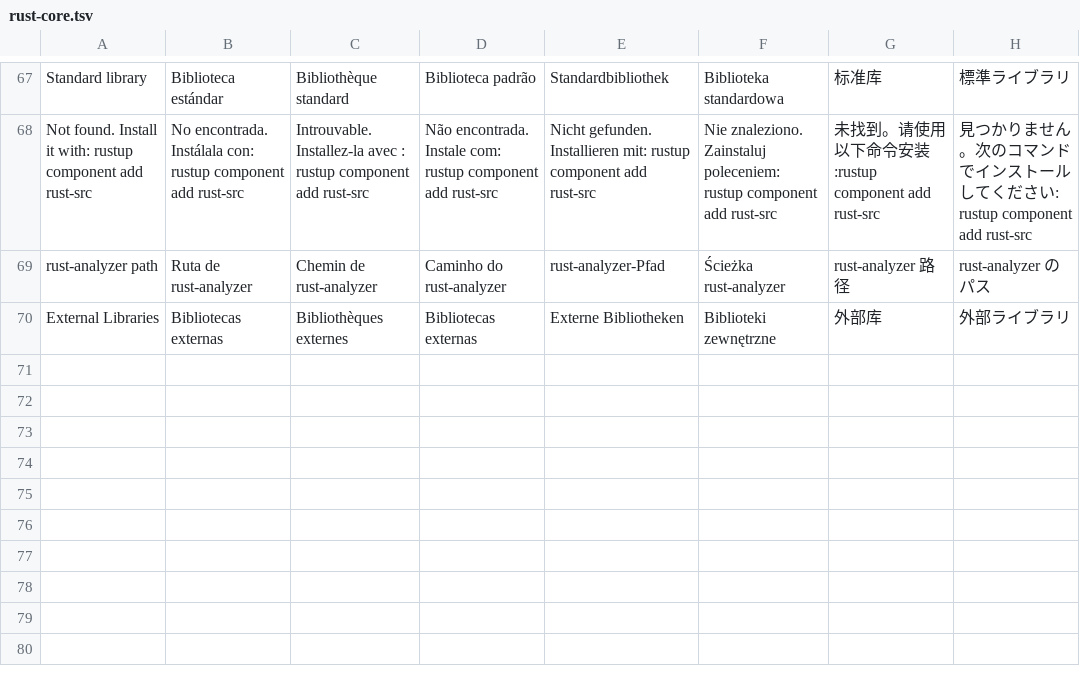
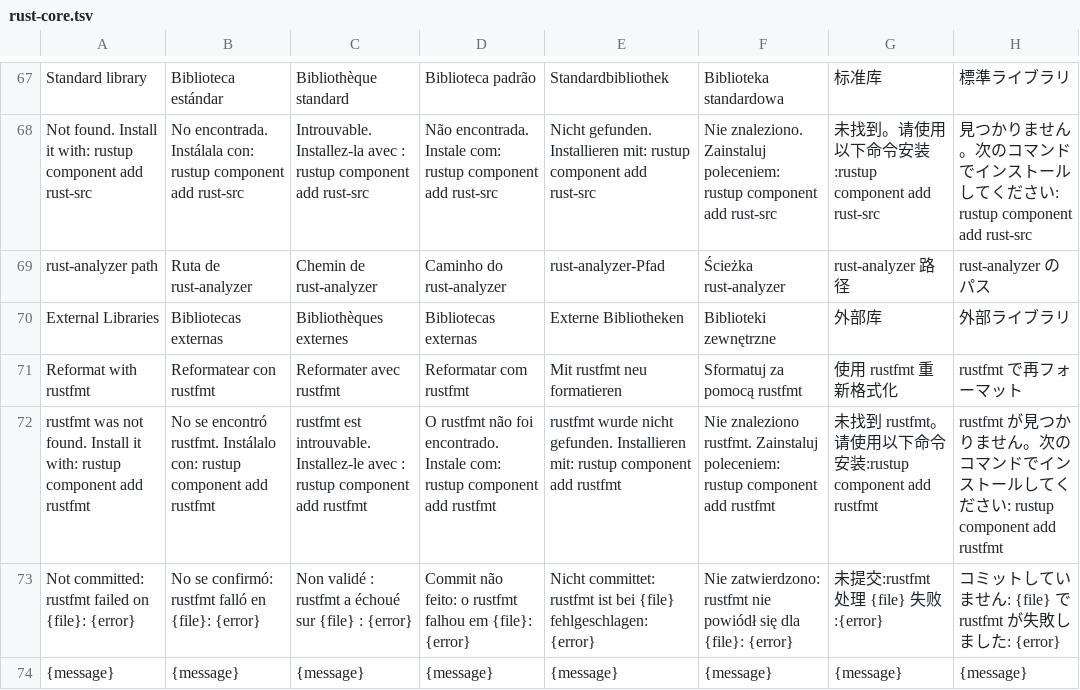
Before and after one commit to RafaelMendes1407/CrabCraft, a TSV file: scripts/i18n/rust-core.tsv, drawn as a sheet; only a part is shown, gaps mark what is left out.

```diff
--- a/scripts/i18n/rust-core.tsv
+++ b/scripts/i18n/rust-core.tsv
@@ -70 +70,5 @@ rust-analyzer path	Ruta de rust-analyzer	Chemin de rust-analyzer	Caminho do rust
 External Libraries	Bibliotecas externas	Bibliothèques externes	Bibliotecas externas	Externe Bibliotheken	Biblioteki zewnętrzne	外部库	外部ライブラリ
+Reformat with rustfmt	Reformatear con rustfmt	Reformater avec rustfmt	Reformatar com rustfmt	Mit rustfmt neu formatieren	Sformatuj za pomocą rustfmt	使用 rustfmt 重新格式化	rustfmt で再フォーマット
+rustfmt was not found. Install it with: rustup component add rustfmt	No se encontró rustfmt. Instálalo con: rustup component add rustfmt	rustfmt est introuvable. Installez-le avec : rustup component add rustfmt	O rustfmt não foi encontrado. Instale com: rustup component add rustfmt	rustfmt wurde nicht gefunden. Installieren mit: rustup component add rustfmt	Nie znaleziono rustfmt. Zainstaluj poleceniem: rustup component add rustfmt	未找到 rustfmt。请使用以下命令安装:rustup component add rustfmt	rustfmt が見つかりません。次のコマンドでインストールしてください: rustup component add rustfmt
+Not committed: rustfmt failed on {file}: {error}	No se confirmó: rustfmt falló en {file}: {error}	Non validé : rustfmt a échoué sur {file} : {error}	Commit não feito: o rustfmt falhou em {file}: {error}	Nicht committet: rustfmt ist bei {file} fehlgeschlagen: {error}	Nie zatwierdzono: rustfmt nie powiódł się dla {file}: {error}	未提交:rustfmt 处理 {file} 失败:{error}	コミットしていません: {file} で rustfmt が失敗しました: {error}
+{message}	{message}	{message}	{message}	{message}	{message}	{message}	{message}
```
Also changed, not shown: 18 other files.
